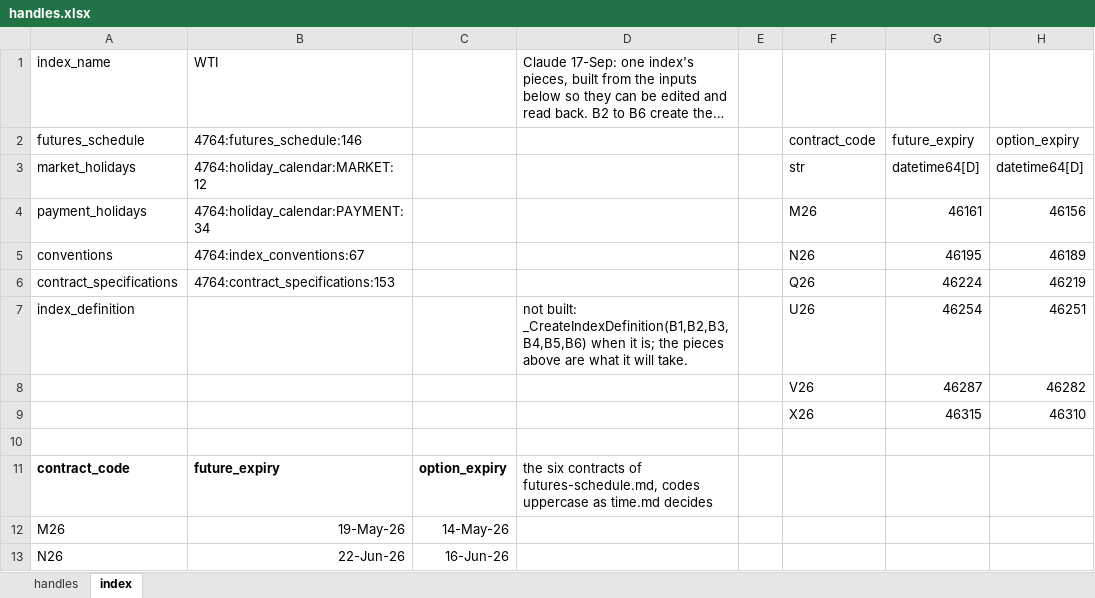
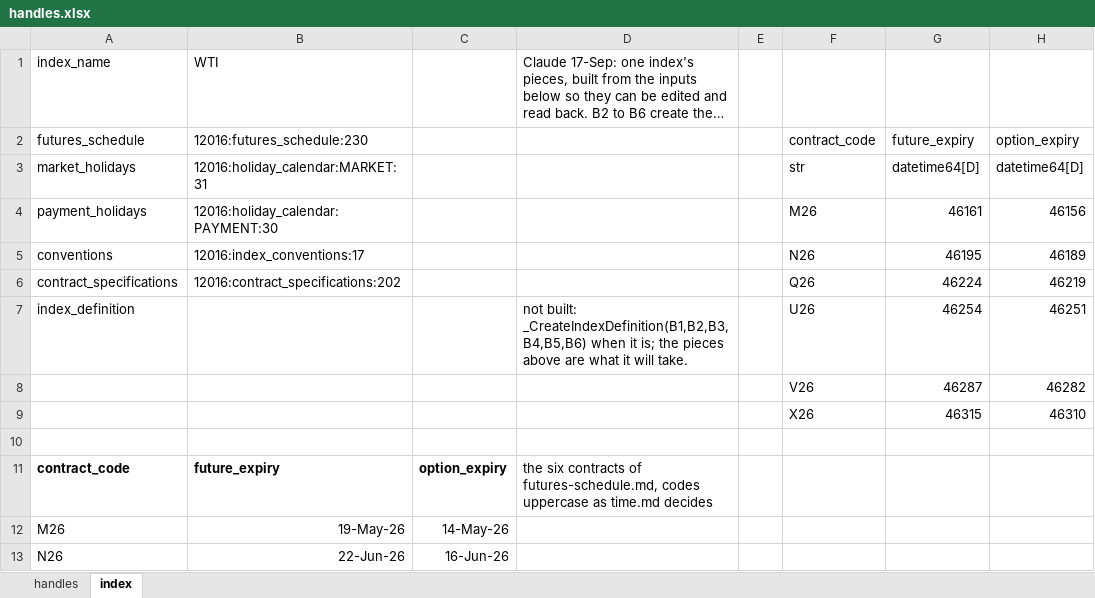
Before and after one commit to gobbles404/catalyst, an Excel workbook: workbooks/handles.xlsx, sheet index, drawn as a sheet; only a part is shown; long unchanged cells end in …; values as stored, in another font and other column widths than the file's, no borders; the diff names each change by its address in the sheet, - before the commit and + after, or states it on an @@ line.

Commit message:
feat(excel): a batch's readback shows the unit of each fixed price (#273)
The trades readback of a fixed_float batch ends with fixed_price_unit: each
row's unit as typed, and the unit the index quotes in where the batch typed
none, so the price as entered never stands without its unit. It is the last
column, appended as the three before it were, so no column a sheet already
reads has moved. A float_float shows its spread price's two units beside the
price, as before, and no such column.

The smoke test books the premium's four rows, each in its own unit, and reads
them back; the host replays them; the lifetime harness types, changes, mistypes
and corrects a unit; and the kept workbook gains the example, each readback of
a fixed_float batch on it one column wider.

The second of two for the issue.

```diff
--- a/workbooks/handles.xlsx (sheet index)
+++ b/workbooks/handles.xlsx (sheet index)
-B2: 4764:futures_schedule:146
+B2: 12016:futures_schedule:230
-B3: 4764:holiday_calendar:MARKET:12
+B3: 12016:holiday_calendar:MARKET:31
-B4: 4764:holiday_calendar:PAYMENT:34
+B4: 12016:holiday_calendar:PAYMENT:30
-B5: 4764:index_conventions:67
+B5: 12016:index_conventions:17
-B6: 4764:contract_specifications:153
+B6: 12016:contract_specifications:202
```
Also changed, not shown: sheet handles, formulas that keep their value, 13 other files.
